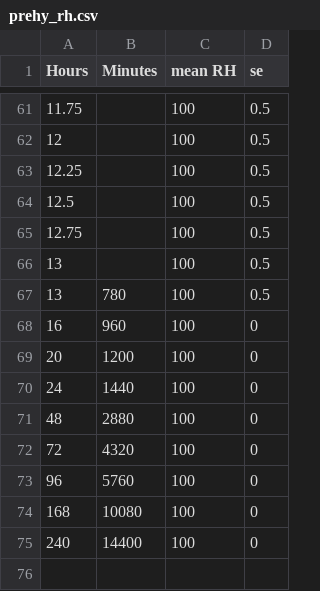
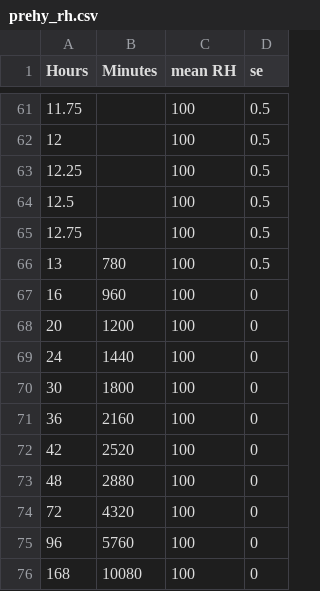
Before and after one commit to KirstenKCoe/Coe-et-al.-2025-Bryologist-Prehydration-S.-caninervis, a CSV file: prehy_rh.csv, drawn as a sheet; only a part is shown, gaps mark what is left out; the shorter side is filled out with more unchanged rows; removed rows and columns are numbered as before the commit, all else as after; the diff names each change by its address in the sheet, - before the commit and + after, or states it on an @@ line.

Commit message:
add more RH data 100 RH

```diff
--- a/prehy_rh.csv
+++ b/prehy_rh.csv
-row 66: 13 |  | 100 | 0.5
+row 70: 30 | 1800 | 100 | 0
+row 71: 36 | 2160 | 100 | 0
+row 72: 42 | 2520 | 100 | 0
```
Also changed, not shown: 1 other file.
